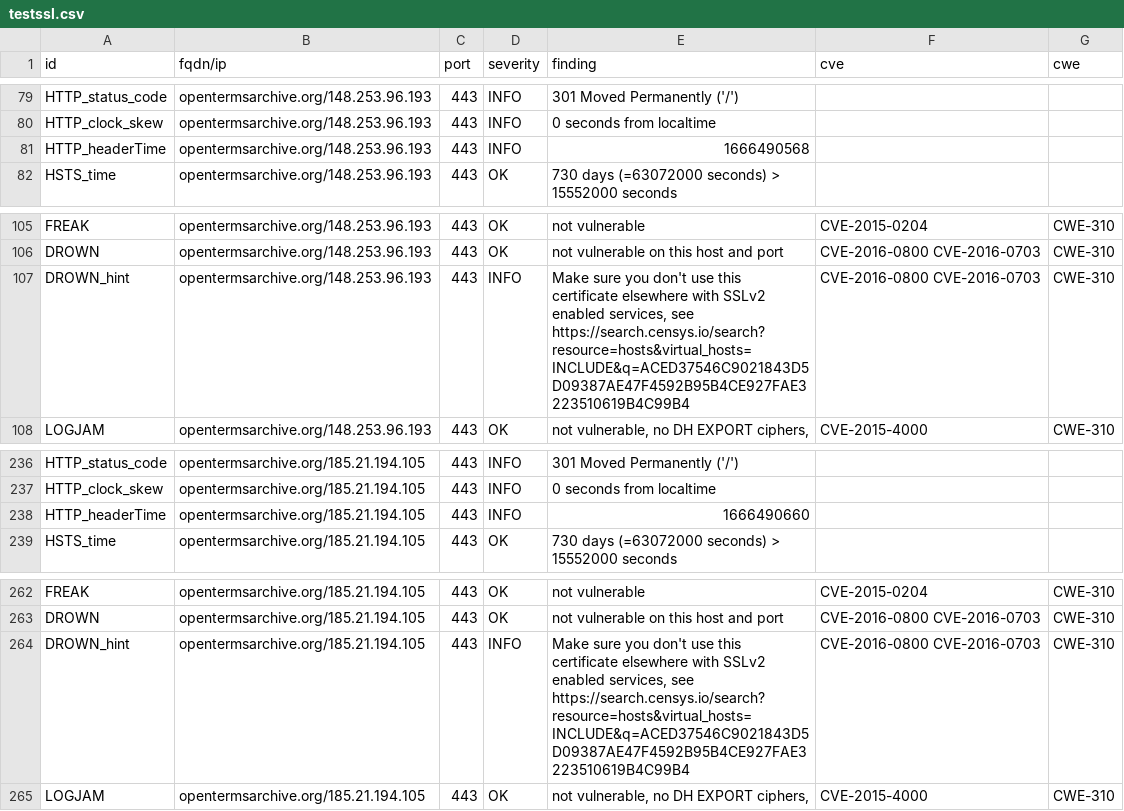
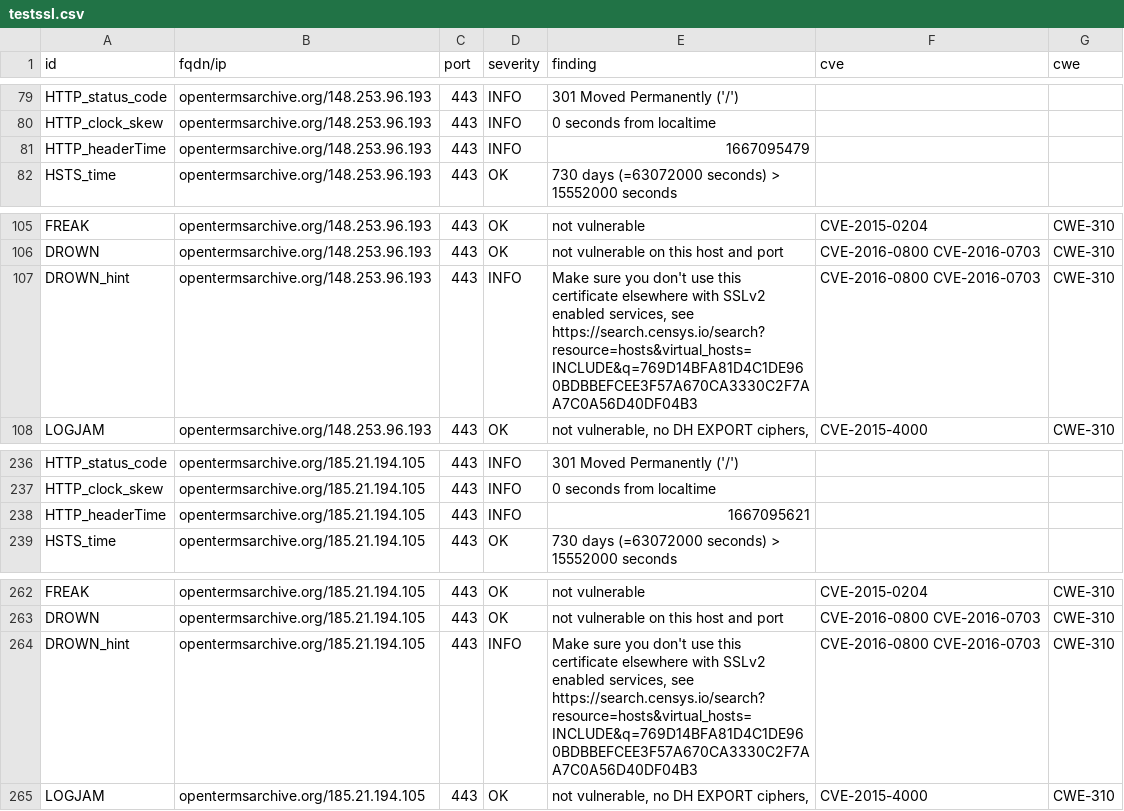
Before and after one commit to OpenTermsArchive/dashlord, a CSV file: results/aHR0cHM6Ly9vcGVudGVybXNhcmNoaXZlLm9yZy9mcg==/testssl.csv, drawn as a sheet; only a part is shown, gaps mark what is left out; the diff covers the shown part only.

Commit message:
update: https://opentermsarchive.org/fr

```diff
--- a/results/aHR0cHM6Ly9vcGVudGVybXNhcmNoaXZlLm9yZy9mcg==/testssl.csv
+++ b/results/aHR0cHM6Ly9vcGVudGVybXNhcmNoaXZlLm9yZy9mcg==/testssl.csv
@@ -80,3 +80,3 @@
 "HTTP_clock_skew","opentermsarchive.org/148.253.96.193","443","INFO","0 seconds from localtime","",""
-"HTTP_headerTime","opentermsarchive.org/148.253.96.193","443","INFO","1666490568","",""
+"HTTP_headerTime","opentermsarchive.org/148.253.96.193","443","INFO","1667095479","",""
 "HSTS_time","opentermsarchive.org/148.253.96.193","443","OK","730 days (=63072000 seconds) > 15552000 seconds","",""
@@ -106,3 +106,3 @@
 "DROWN","opentermsarchive.org/148.253.96.193","443","OK","not vulnerable on this host and port","CVE-2016-0800 CVE-2016-0703","CWE-310"
-"DROWN_hint","opentermsarchive.org/148.253.96.193","443","INFO","Make sure you don't use this certificate elsewhere with SSLv2 enabled services, see https://search.censys.io/search?resource=hosts&virtual_hosts=INCLUDE&q=ACED37546C9021843D5D09387AE47F4592B95B4CE927FAE3223510619B4C99B4","CVE-2016-0800 CVE-2016-0703","CWE-310"
+"DROWN_hint","opentermsarchive.org/148.253.96.193","443","INFO","Make sure you don't use this certificate elsewhere with SSLv2 enabled services, see https://search.censys.io/search?resource=hosts&virtual_hosts=INCLUDE&q=769D14BFA81D4C1DE960BDBBEFCEE3F57A670CA3330C2F7AA7C0A56D40DF04B3","CVE-2016-0800 CVE-2016-0703","CWE-310"
 "LOGJAM","opentermsarchive.org/148.253.96.193","443","OK","not vulnerable, no DH EXPORT ciphers,","CVE-2015-4000","CWE-310"
@@ -237,3 +237,3 @@
 "HTTP_clock_skew","opentermsarchive.org/185.21.194.105","443","INFO","0 seconds from localtime","",""
-"HTTP_headerTime","opentermsarchive.org/185.21.194.105","443","INFO","1666490660","",""
+"HTTP_headerTime","opentermsarchive.org/185.21.194.105","443","INFO","1667095621","",""
 "HSTS_time","opentermsarchive.org/185.21.194.105","443","OK","730 days (=63072000 seconds) > 15552000 seconds","",""
@@ -263,3 +263,3 @@
 "DROWN","opentermsarchive.org/185.21.194.105","443","OK","not vulnerable on this host and port","CVE-2016-0800 CVE-2016-0703","CWE-310"
-"DROWN_hint","opentermsarchive.org/185.21.194.105","443","INFO","Make sure you don't use this certificate elsewhere with SSLv2 enabled services, see https://search.censys.io/search?resource=hosts&virtual_hosts=INCLUDE&q=ACED37546C9021843D5D09387AE47F4592B95B4CE927FAE3223510619B4C99B4","CVE-2016-0800 CVE-2016-0703","CWE-310"
+"DROWN_hint","opentermsarchive.org/185.21.194.105","443","INFO","Make sure you don't use this certificate elsewhere with SSLv2 enabled services, see https://search.censys.io/search?resource=hosts&virtual_hosts=INCLUDE&q=769D14BFA81D4C1DE960BDBBEFCEE3F57A670CA3330C2F7AA7C0A56D40DF04B3","CVE-2016-0800 CVE-2016-0703","CWE-310"
 "LOGJAM","opentermsarchive.org/185.21.194.105","443","OK","not vulnerable, no DH EXPORT ciphers,","CVE-2015-4000","CWE-310"
```
Also changed, not shown: 14 edited cells elsewhere in this file, 14 other files.
